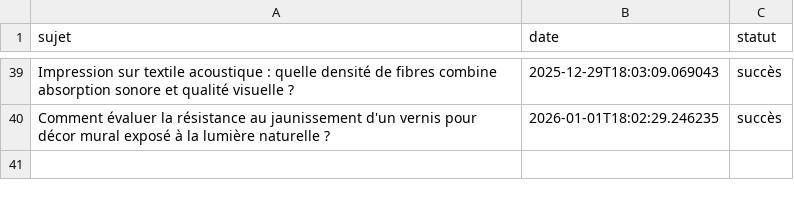
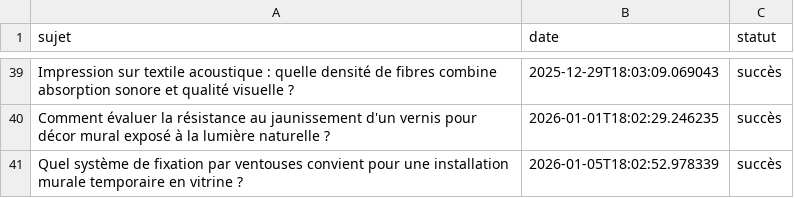
Before and after one commit to Metalosmose21/Agence-2, a CSV file: sujets_traites.csv, drawn as a sheet; only a part is shown, gaps mark what is left out; the diff names each change by its address in the sheet, - before the commit and + after, or states it on an @@ line.

```diff
--- a/sujets_traites.csv
+++ b/sujets_traites.csv
+row 41: Quel système de fixation par ventouses convient pour une installation murale temporaire en vitrine ? | 2026-01-05T18:02:52.978339 | succès
```
Also changed, not shown: sujets.csv.
